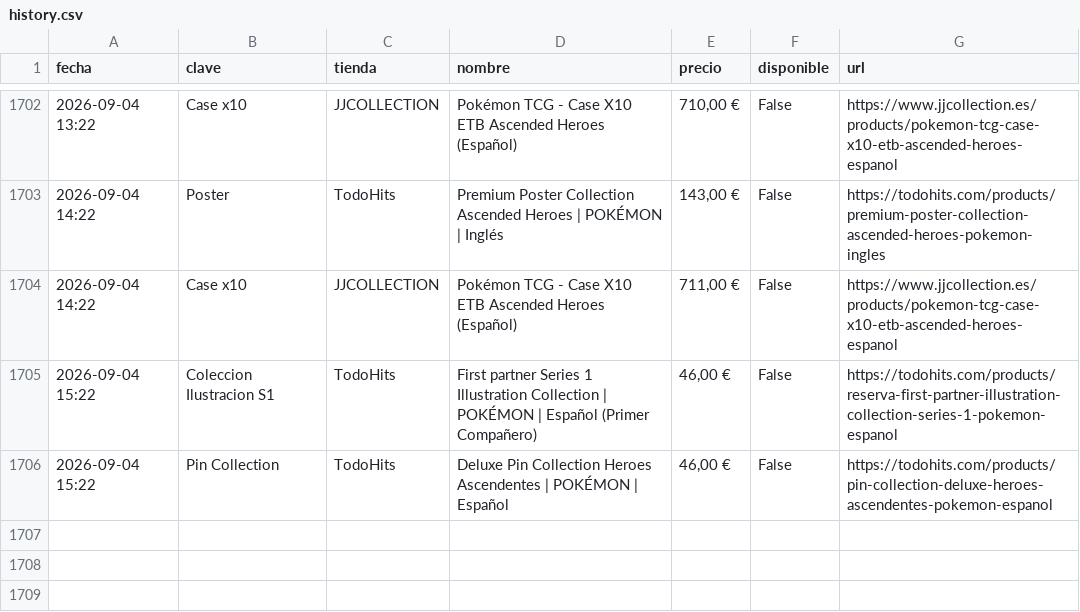
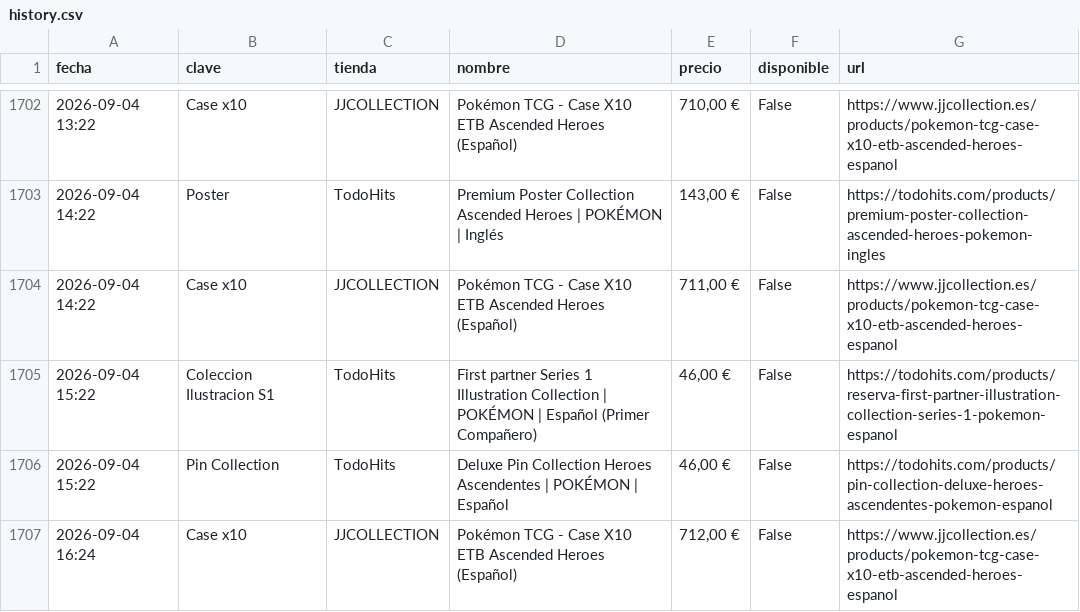
Before and after one commit to YellowComet/diego_scraper_webs, a CSV file: history.csv, drawn as a sheet; only a part is shown, gaps mark what is left out.

```diff
--- a/history.csv
+++ b/history.csv
@@ -1706 +1706,2 @@ fecha,clave,tienda,nombre,precio,disponible,url
 2026-09-04 15:22,Pin Collection,TodoHits,Deluxe Pin Collection Heroes Ascendentes | POKÉMON | Español,"46,00 €",False,https://todohits.com/products/pin-collection-deluxe-heroes-ascendentes-pokemon-espanol
+2026-09-04 16:24,Case x10,JJCOLLECTION,Pokémon TCG - Case X10 ETB Ascended Heroes (Español),"712,00 €",False,https://www.jjcollection.es/products/pokemon-tcg-case-x10-etb-ascended-heroes-espanol
```
Also changed, not shown: 3 other files.
